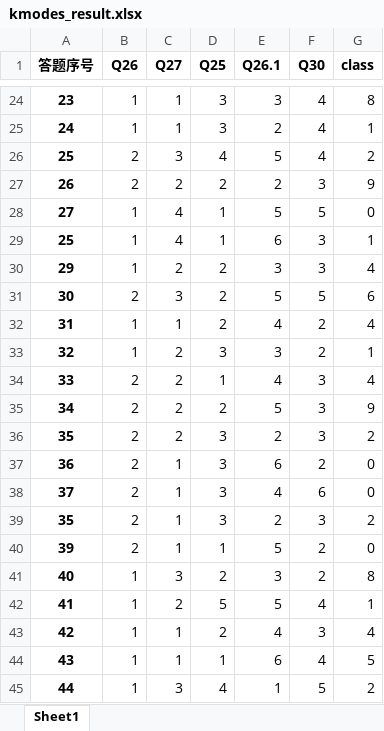
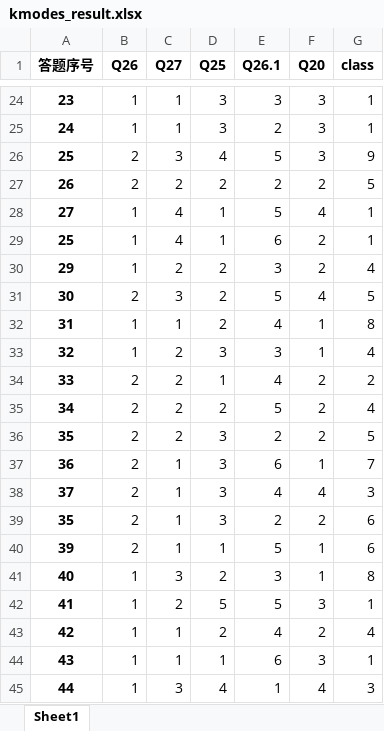
Before and after one commit to DSM-DSM/MarketResearch, an Excel workbook: Python-code/kmodes_result.xlsx, sheet Sheet1, drawn as a sheet; only a part is shown, gaps mark what is left out; values as stored, in another font and other column widths than the file's, no borders; the diff covers the shown part only; the diff names each change by its address in the sheet, - before the commit and + after, or states it on an @@ line.

```diff
--- a/Python-code/kmodes_result.xlsx (sheet Sheet1)
+++ b/Python-code/kmodes_result.xlsx (sheet Sheet1)
-F1: Q30
+F1: Q20
-F24:F26 (Q20): 4
+F24:F26 (Q20): 3
-G24 (class): 8
+G24 (class): 1
-G26 (class): 2
+G26 (class): 9
-F27 (Q20): 3
+F27 (Q20): 2
-G27 (class): 9
+G27 (class): 5
-F28 (Q20): 5
+F28 (Q20): 4
-G28 (class): 0
+G28 (class): 1
-F29:F30 (Q20): 3
+F29:F30 (Q20): 2
-F31 (Q20): 5
+F31 (Q20): 4
-G31 (class): 6
+G31 (class): 5
-F32:F33 (Q20): 2
+F32:F33 (Q20): 1
-G32 (class): 4
+G32 (class): 8
-G33 (class): 1
+G33 (class): 4
-F34:F36 (Q20): 3
+F34:F36 (Q20): 2
-G34 (class): 4
+G34 (class): 2
-G35 (class): 9
+G35 (class): 4
-G36 (class): 2
+G36 (class): 5
-F37 (Q20): 2
+F37 (Q20): 1
-G37 (class): 0
+G37 (class): 7
-F38 (Q20): 6
+F38 (Q20): 4
-G38 (class): 0
+G38 (class): 3
-F39 (Q20): 3
+F39 (Q20): 2
-G39 (class): 2
+G39 (class): 6
-F40:F41 (Q20): 2
+F40:F41 (Q20): 1
-G40 (class): 0
+G40 (class): 6
-F42 (Q20): 4
+F42 (Q20): 3
-F43 (Q20): 3
+F43 (Q20): 2
-F44 (Q20): 4
+F44 (Q20): 3
-G44 (class): 5
+G44 (class): 1
-F45 (Q20): 5
+F45 (Q20): 4
-G45 (class): 2
+G45 (class): 3
```
Also changed, not shown: 1160 edited cells elsewhere in this sheet, Python-code/data_kmodes.xlsx, 1 other file.
